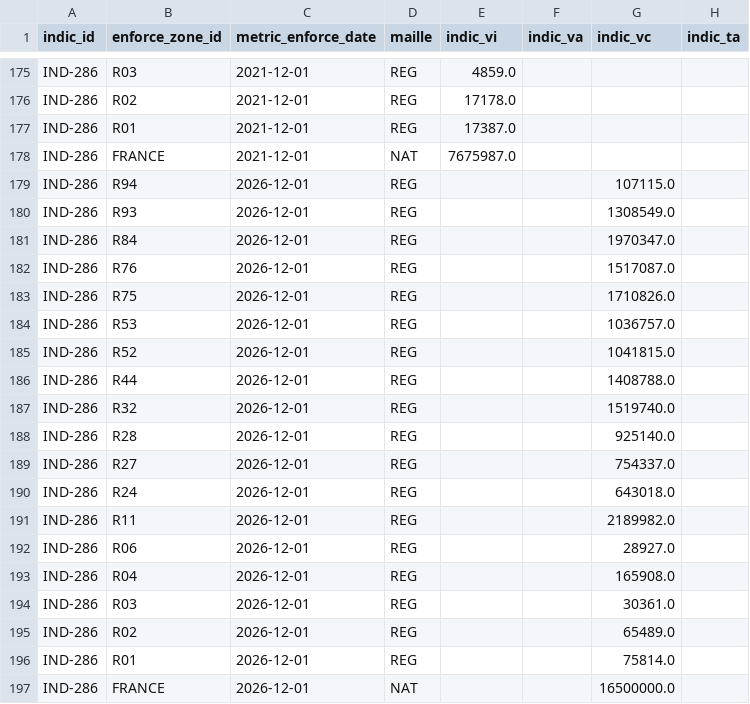
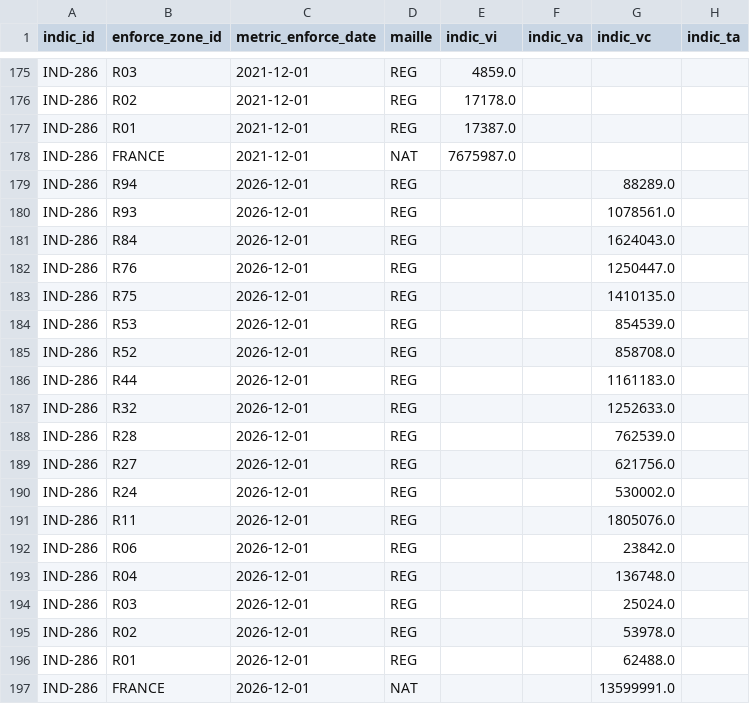
Before and after one commit to DITP-pilotage/barometre-resultats, a CSV file: data/ind-286.csv, drawn as a sheet; only a part is shown, gaps mark what is left out; the diff covers the shown part only.

```diff
--- a/data/ind-286.csv
+++ b/data/ind-286.csv
@@ -178,20 +178,20 @@ IND-286,R01,2021-12-01,REG,17387.0,,,
 IND-286,FRANCE,2021-12-01,NAT,7675987.0,,,
-IND-286,R94,2026-12-01,REG,,,107115.0,
-IND-286,R93,2026-12-01,REG,,,1308549.0,
-IND-286,R84,2026-12-01,REG,,,1970347.0,
-IND-286,R76,2026-12-01,REG,,,1517087.0,
-IND-286,R75,2026-12-01,REG,,,1710826.0,
-IND-286,R53,2026-12-01,REG,,,1036757.0,
-IND-286,R52,2026-12-01,REG,,,1041815.0,
-IND-286,R44,2026-12-01,REG,,,1408788.0,
-IND-286,R32,2026-12-01,REG,,,1519740.0,
-IND-286,R28,2026-12-01,REG,,,925140.0,
-IND-286,R27,2026-12-01,REG,,,754337.0,
-IND-286,R24,2026-12-01,REG,,,643018.0,
-IND-286,R11,2026-12-01,REG,,,2189982.0,
-IND-286,R06,2026-12-01,REG,,,28927.0,
-IND-286,R04,2026-12-01,REG,,,165908.0,
-IND-286,R03,2026-12-01,REG,,,30361.0,
-IND-286,R02,2026-12-01,REG,,,65489.0,
-IND-286,R01,2026-12-01,REG,,,75814.0,
-IND-286,FRANCE,2026-12-01,NAT,,,16500000.0,
+IND-286,R94,2026-12-01,REG,,,88289.0,
+IND-286,R93,2026-12-01,REG,,,1078561.0,
+IND-286,R84,2026-12-01,REG,,,1624043.0,
+IND-286,R76,2026-12-01,REG,,,1250447.0,
+IND-286,R75,2026-12-01,REG,,,1410135.0,
+IND-286,R53,2026-12-01,REG,,,854539.0,
+IND-286,R52,2026-12-01,REG,,,858708.0,
+IND-286,R44,2026-12-01,REG,,,1161183.0,
+IND-286,R32,2026-12-01,REG,,,1252633.0,
+IND-286,R28,2026-12-01,REG,,,762539.0,
+IND-286,R27,2026-12-01,REG,,,621756.0,
+IND-286,R24,2026-12-01,REG,,,530002.0,
+IND-286,R11,2026-12-01,REG,,,1805076.0,
+IND-286,R06,2026-12-01,REG,,,23842.0,
+IND-286,R04,2026-12-01,REG,,,136748.0,
+IND-286,R03,2026-12-01,REG,,,25024.0,
+IND-286,R02,2026-12-01,REG,,,53978.0,
+IND-286,R01,2026-12-01,REG,,,62488.0,
+IND-286,FRANCE,2026-12-01,NAT,,,13599991.0,
```
Also changed, not shown: 19 edited cells elsewhere in this file, data/ind-223.csv, data/ind-232.csv, 46 other files.
